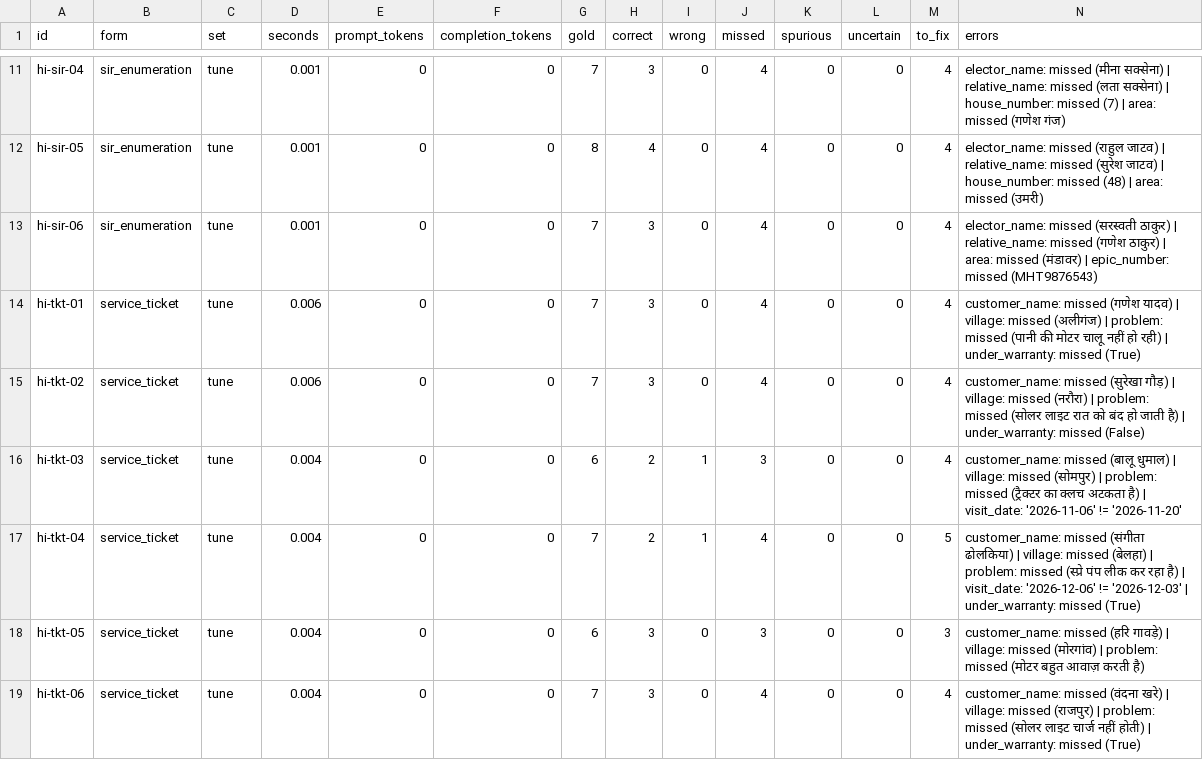
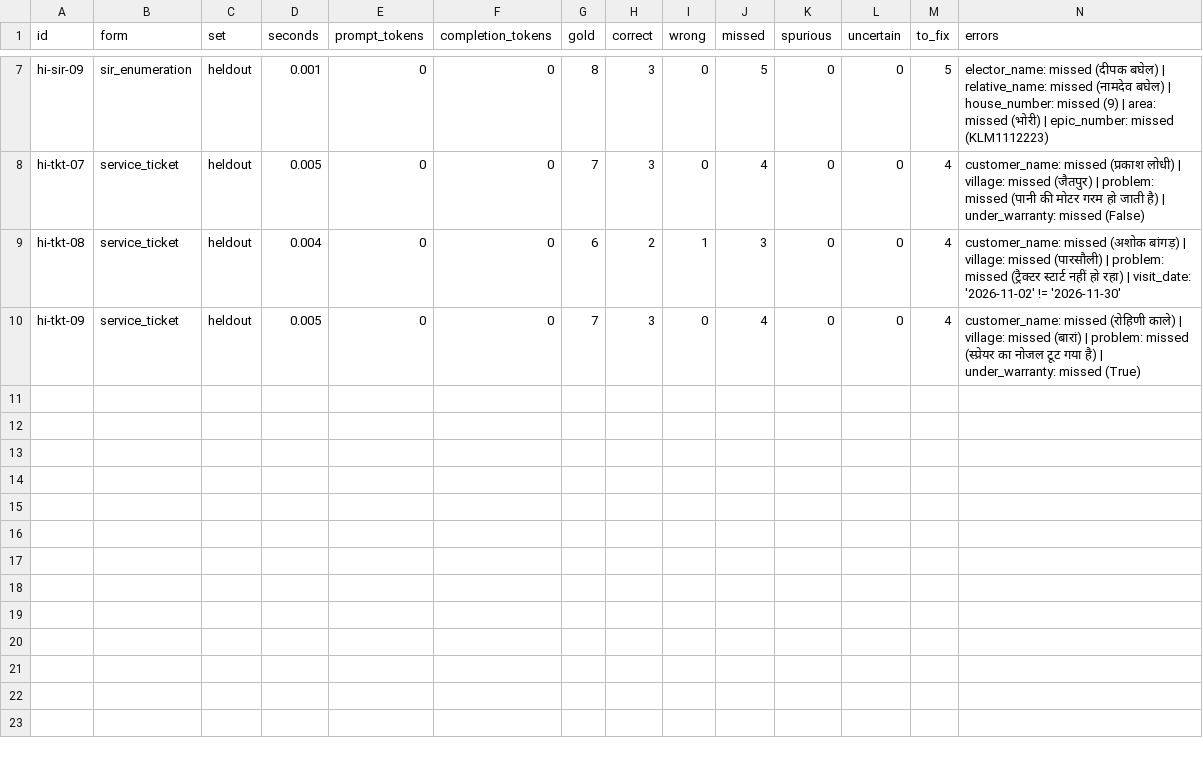
Before and after one commit to yogeshhk/FrugalAI, a CSV file: code/voice-form/results/extract_hi_rules_none_reference.csv, drawn as a sheet; only a part is shown, gaps mark what is left out; removed rows and columns are numbered as before the commit, all else as after; the diff covers the shown part only; the diff names each change by its address in the sheet, - before the commit and + after, or states it on an @@ line.

```diff
--- a/code/voice-form/results/extract_hi_rules_none_reference.csv
+++ b/code/voice-form/results/extract_hi_rules_none_reference.csv
-A7 (id): hi-sir-04
+A7 (id): hi-sir-09
-C7 (set): tune
+C7 (set): heldout
-G7 (gold): 7
+G7 (gold): 8
-J7 (missed): 4
+J7 (missed): 5
-M7 (to_fix): 4
+M7 (to_fix): 5
-N7 (errors): elector_name: missed (मीना सक्सेना) | relative_name: missed (लता सक्सेना) | house_number: missed (7) | area: missed (गणेश गंज)
+N7 (errors): elector_name: missed (दीपक बघेल) | relative_name: missed (नामदेव बघेल) | house_number: missed (9) | area: missed (भोरी) | epic_number: missed (KLM1112223)
-row 12: hi-sir-05 | sir_enumeration | tune | 0.001 | 0 | 0 | 8 | 4 | 0 | 4 | 0 | 0 | 4 | elector_name: missed (राहुल जाटव) | relative_name: missed (सुरेश जाटव) | house_number: missed (48) | area: missed (उमरी)
-row 13: hi-sir-06 | sir_enumeration | tune | 0.001 | 0 | 0 | 7 | 3 | 0 | 4 | 0 | 0 | 4 | elector_name: missed (सरस्वती ठाकुर) | relative_name: missed (गणेश ठाकुर) | area: missed (मंडावर) | epic_number: missed (MHT9876543)
-A8 (id): hi-tkt-01
+A8 (id): hi-tkt-07
-C8 (set): tune
+C8 (set): heldout
-D8 (seconds): 0.006
+D8 (seconds): 0.005
-N8 (errors): customer_name: missed (गणेश यादव) | village: missed (अलीगंज) | problem: missed (पानी की मोटर चालू नहीं हो रही) | under_warranty: missed (True)
+N8 (errors): customer_name: missed (प्रकाश लोधी) | village: missed (जैतपुर) | problem: missed (पानी की मोटर गरम हो जाती है) | under_warranty: missed (False)
-row 15: hi-tkt-02 | service_ticket | tune | 0.006 | 0 | 0 | 7 | 3 | 0 | 4 | 0 | 0 | 4 | customer_name: missed (सुरेखा गौड़) | village: missed (नरौरा) | problem: missed (सोलर लाइट रात को बंद हो जाती है) | under_warranty: missed (False)
-A9 (id): hi-tkt-03
+A9 (id): hi-tkt-08
-C9 (set): tune
+C9 (set): heldout
-N9 (errors): customer_name: missed (बालू धुमाल) | village: missed (सोमपुर) | problem: missed (ट्रैक्टर का क्लच अटकता है) | visit_date: '2026-11-06' != '2026-11-20'
+N9 (errors): customer_name: missed (अशोक बांगड़) | village: missed (पारसौली) | problem: missed (ट्रैक्टर स्टार्ट नहीं हो रहा) | visit_date: '2026-11-02' != '2026-11-30'
-row 17: hi-tkt-04 | service_ticket | tune | 0.004 | 0 | 0 | 7 | 2 | 1 | 4 | 0 | 0 | 5 | customer_name: missed (संगीता ढोलकिया) | village: missed (बेलहा) | problem: missed (स्प्रे पंप लीक कर रहा है) | visit_date: '2026-12-06' != '2026-12-03' | under_warranty: missed (True)
-row 18: hi-tkt-05 | service_ticket | tune | 0.004 | 0 | 0 | 6 | 3 | 0 | 3 | 0 | 0 | 3 | customer_name: missed (हरि गावड़े) | village: missed (मोरगांव) | problem: missed (मोटर बहुत आवाज़ करती है)
-A10 (id): hi-tkt-06
+A10 (id): hi-tkt-09
-C10 (set): tune
+C10 (set): heldout
-D10 (seconds): 0.004
+D10 (seconds): 0.005
-N10 (errors): customer_name: missed (वंदना खरे) | village: missed (राजपुर) | problem: missed (सोलर लाइट चार्ज नहीं होती) | under_warranty:…
+N10 (errors): customer_name: missed (रोहिणी काले) | village: missed (बारां) | problem: missed (स्प्रेयर का नोजल टूट गया है) | under_warranty:…
```
Also changed, not shown: 4 removed rows and 29 edited cells elsewhere in this file, code/voice-form/results/extract_hi_direct_gemma-2-2b-it_reference.csv, code/voice-form/results/extract_hi_direct_qwen-qwen3-1.7b_reference.csv, 22 other files.
